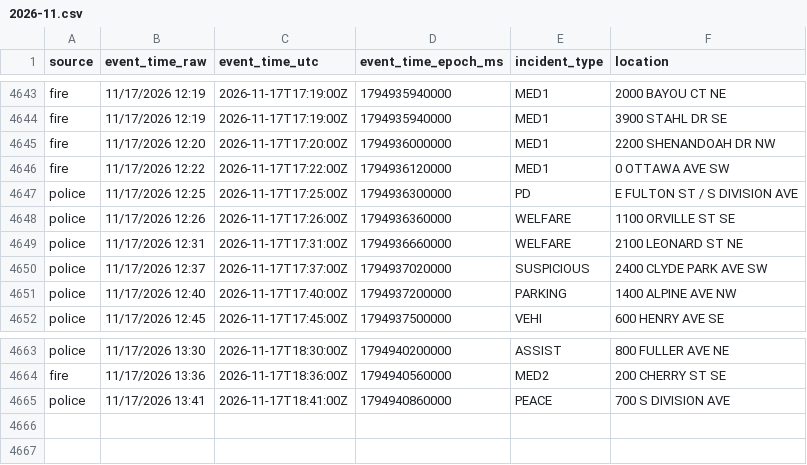
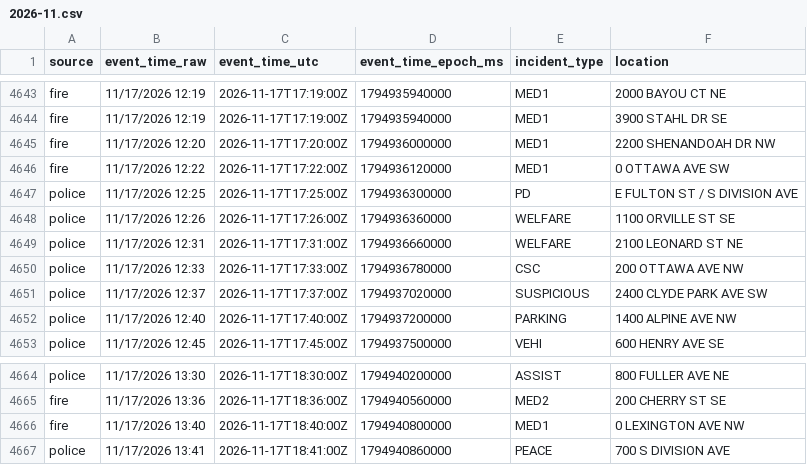
Before and after one commit to Cantica-Systems/kent-co-mi-dispatch, a CSV file: data/grcity/2026-11.csv, drawn as a sheet; only a part is shown, gaps mark what is left out.

```diff
--- a/data/grcity/2026-11.csv
+++ b/data/grcity/2026-11.csv
@@ -4649,2 +4649,3 @@ police,11/17/2026 12:26,2026-11-17T17:26:00Z,1794936360000,WELFARE,1100 ORVILLE
 police,11/17/2026 12:31,2026-11-17T17:31:00Z,1794936660000,WELFARE,2100 LEONARD ST NE
+police,11/17/2026 12:33,2026-11-17T17:33:00Z,1794936780000,CSC,200 OTTAWA AVE NW
 police,11/17/2026 12:37,2026-11-17T17:37:00Z,1794937020000,SUSPICIOUS,2400 CLYDE PARK AVE SW
@@ -4664,2 +4665,3 @@ police,11/17/2026 13:30,2026-11-17T18:30:00Z,1794940200000,ASSIST,800 FULLER AVE
 fire,11/17/2026 13:36,2026-11-17T18:36:00Z,1794940560000,MED2,200 CHERRY ST SE
+fire,11/17/2026 13:40,2026-11-17T18:40:00Z,1794940800000,MED1,0 LEXINGTON AVE NW
 police,11/17/2026 13:41,2026-11-17T18:41:00Z,1794940860000,PEACE,700 S DIVISION AVE
```
Also changed, not shown: data/kent/2026-11.csv, 3 other files.
